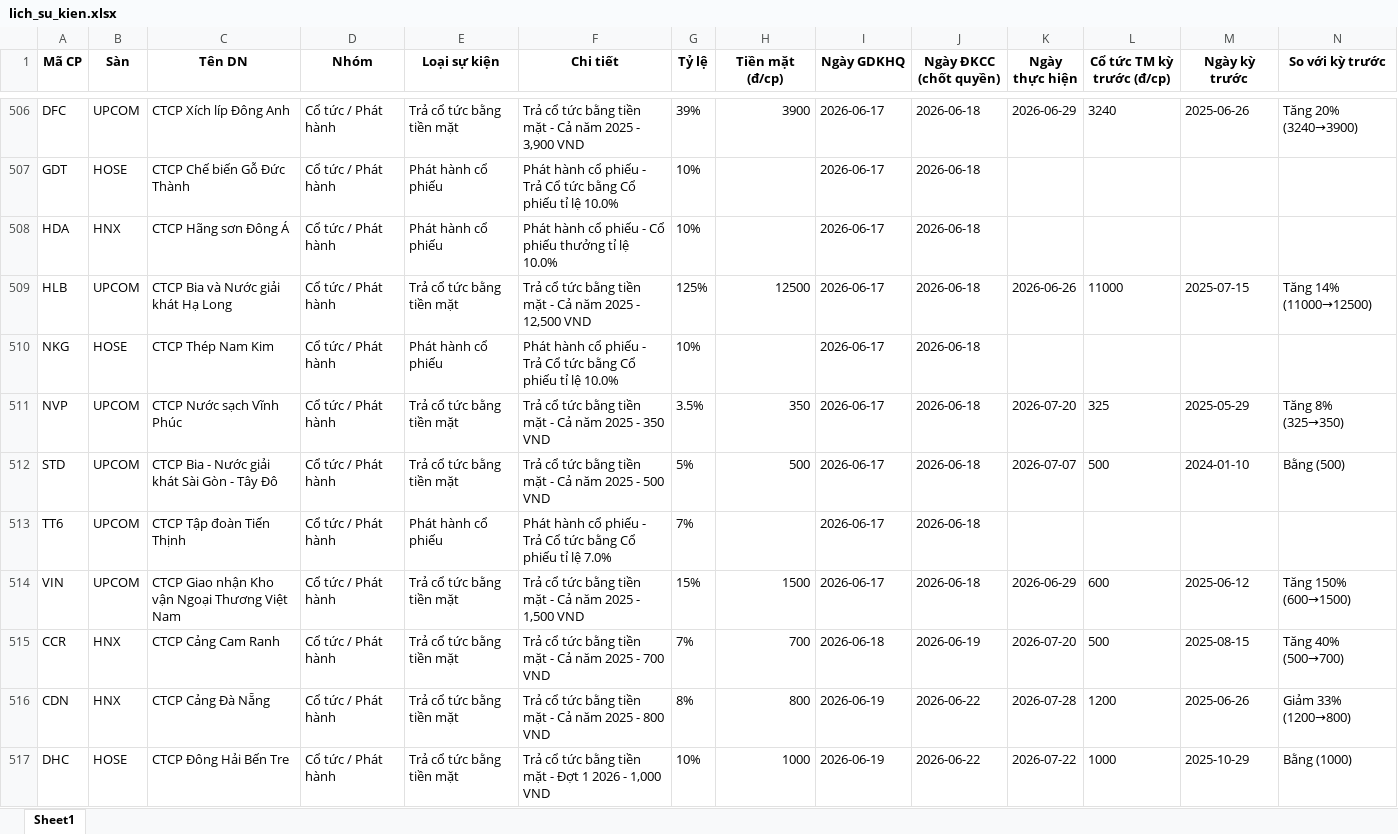
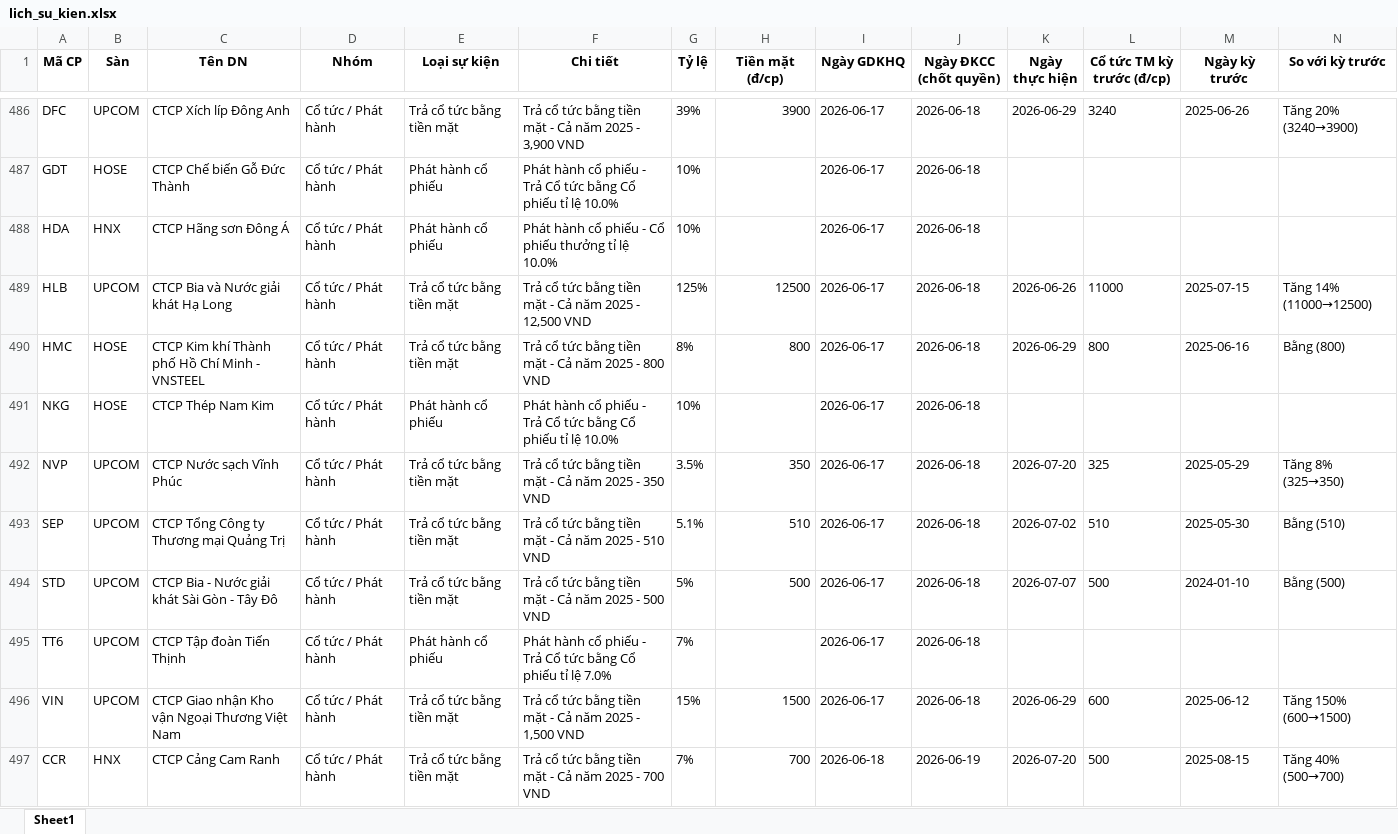
Before and after one commit to thanhungtrang2508-collab/TNKB, an Excel workbook: data/lich_su_kien.xlsx, sheet Sheet1, drawn as a sheet; only a part is shown, gaps mark what is left out; the shorter side is filled out with more unchanged rows; values as stored, in another font and other column widths than the file's, no borders; the diff covers the shown part only; the diff names each change by its address in the sheet, - before the commit and + after, or states it on an @@ line.

```diff
--- a/data/lich_su_kien.xlsx (sheet Sheet1)
+++ b/data/lich_su_kien.xlsx (sheet Sheet1)
+row 490: HMC | HOSE | CTCP Kim khí Thành phố Hồ Chí Minh - VNSTEEL | Cổ tức / Phát hành | Trả cổ tức bằng tiền mặt | Trả cổ tức bằng tiền mặt - Cả năm 2025 - 800 VND | 8% | 800 | 2026-06-17 | 2026-06-18 | 2026-06-29 | 800 | 2025-06-16 | Bằng (800)
+row 493: SEP | UPCOM | CTCP Tổng Công ty Thương mại Quảng Trị | Cổ tức / Phát hành | Trả cổ tức bằng tiền mặt | Trả cổ tức bằng tiền mặt - Cả năm 2025 - 510 VND | 5.1% | 510 | 2026-06-17 | 2026-06-18 | 2026-07-02 | 510 | 2025-05-30 | Bằng (510)
```
Also changed, not shown: 17 added rows, 34 removed rows, 1 moved row and 9 edited cells elsewhere in this sheet, 3 other files.
